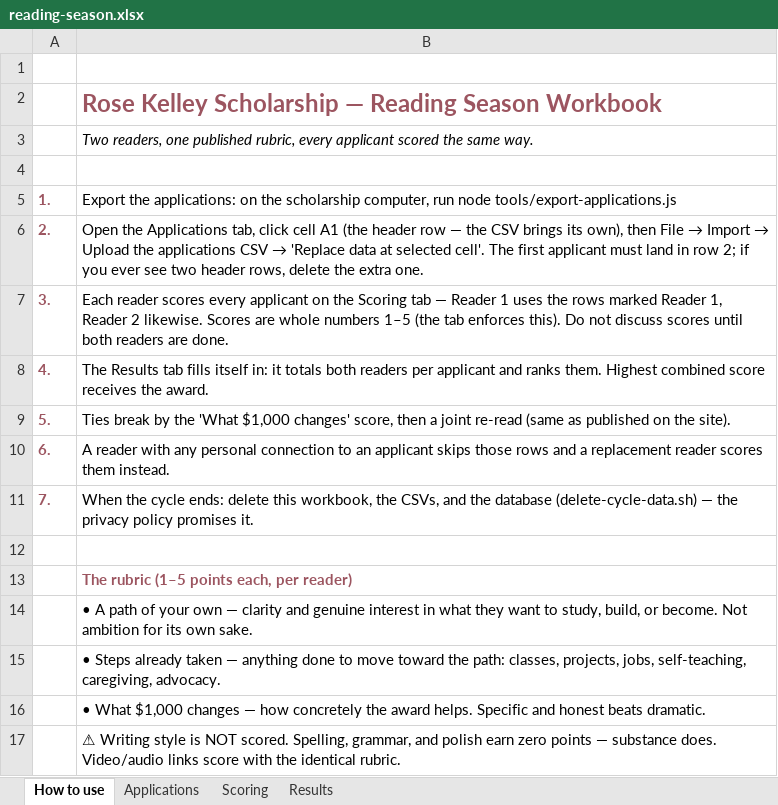
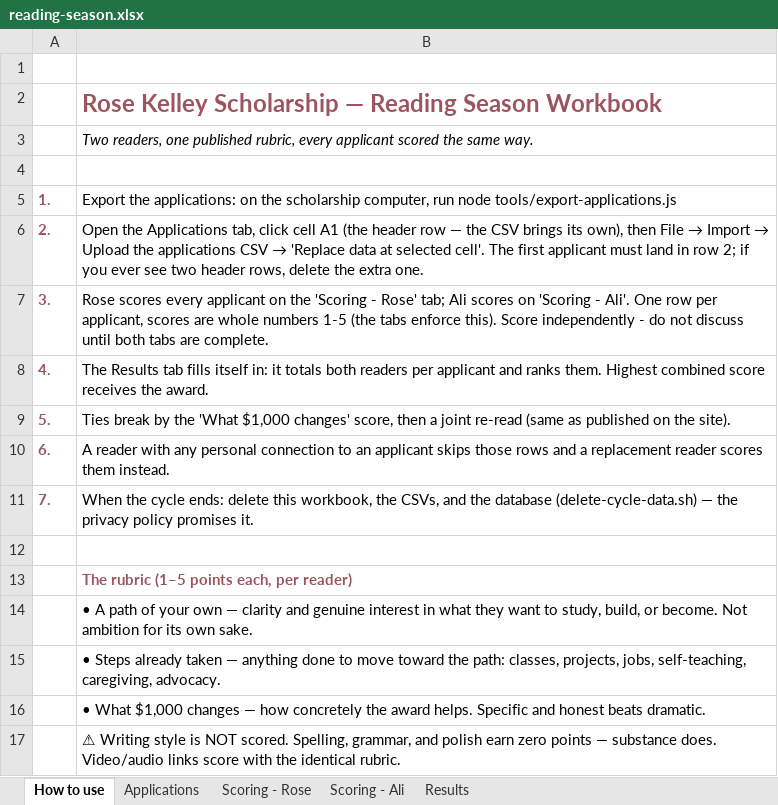
Before and after one commit to gillmansgrotto/RKScholarship, an Excel workbook: tools/reading-season.xlsx, sheet How to use, drawn as a sheet; values as stored, in another font and other column widths than the file's, no borders; the diff names each change by its address in the sheet, - before the commit and + after, or states it on an @@ line.

```diff
--- a/tools/reading-season.xlsx (sheet How to use)
+++ b/tools/reading-season.xlsx (sheet How to use)
-sheet tab: Scoring
+sheet tab: Scoring - Rose
+sheet tab: Scoring - Ali
-B7: Each reader scores every applicant on the Scoring tab — Reader 1 uses the rows marked Reader 1, Reader 2 likewise. Scores are whole numbers 1–5 (the tab enforces this). Do not discuss scores until both readers are done.
+B7: Rose scores every applicant on the 'Scoring - Rose' tab; Ali scores on 'Scoring - Ali'. One row per applicant, scores are whole numbers 1-5 (the tabs enforce this). Score independently - do not discuss until both tabs are complete.
```
Also changed, not shown: sheet Scoring - Rose, sheet Results, 1 other file.
